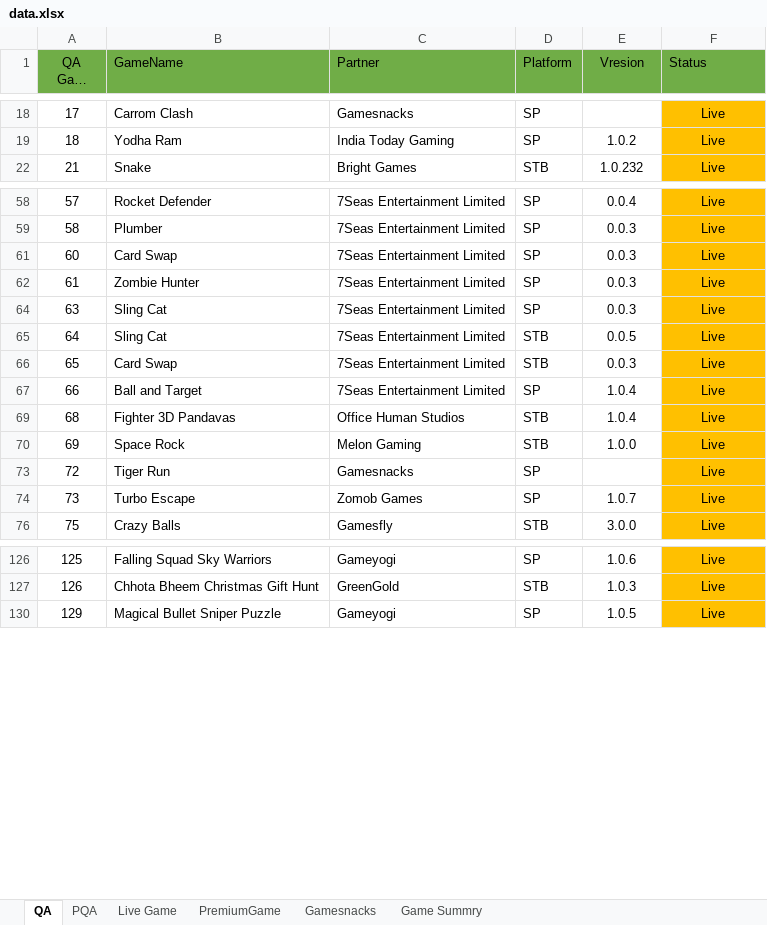
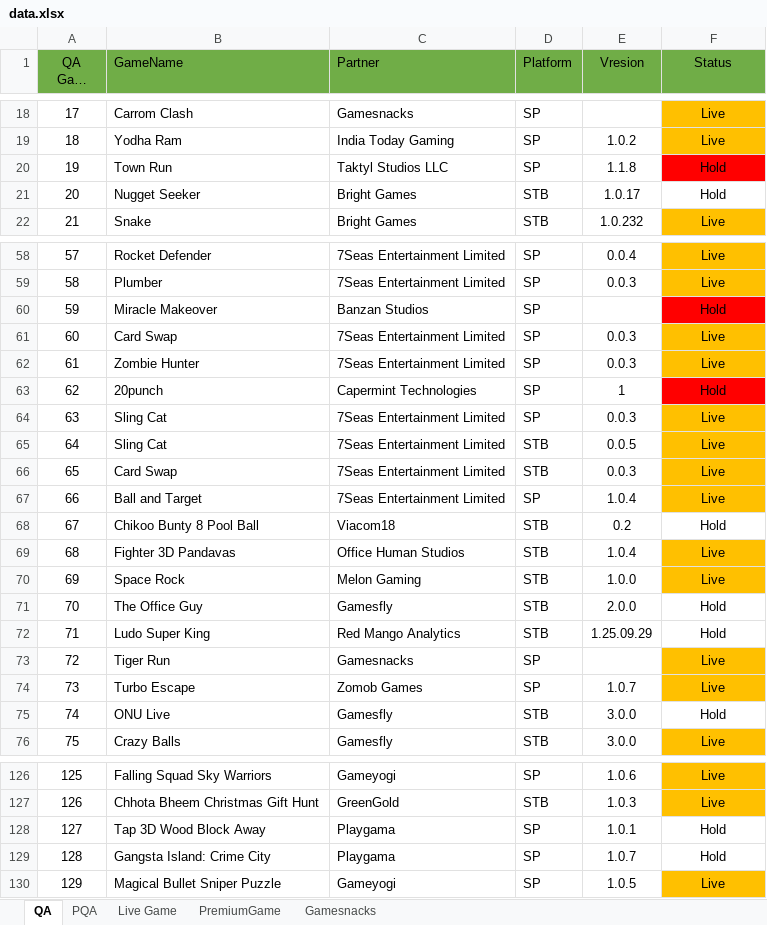
Before and after one commit to Vikrama0103IT/Datavisualisation, an Excel workbook: data/data.xlsx, sheet QA, drawn as a sheet; only a part is shown, gaps mark what is left out; long unchanged cells end in …; values as stored, in another font and other column widths than the file's, no borders; conditional formats not drawn; the diff covers the shown part only; the diff names each change by its address in the sheet, - before the commit and + after, or states it on an @@ line.

```diff
--- a/data/data.xlsx (sheet QA)
+++ b/data/data.xlsx (sheet QA)
-sheet tab: Game Summry
-F1 alignment: left
+F1 alignment: center
@@ row 20 unhidden: 19 | Town Run | Taktyl Studios LLC | SP | 1.1.8 | Hold @@
@@ row 21 unhidden: 20 | Nugget Seeker | Bright Games | STB | 1.0.17 | Hold @@
@@ row 60 unhidden: 59 | Miracle Makeover | Banzan Studios | SP |  | Hold @@
@@ row 63 unhidden: 62 | 20punch | Capermint Technologies | SP | 1 | Hold @@
@@ row 68 unhidden: 67 | Chikoo Bunty 8 Pool Ball | Viacom18 | STB | 0.2 | Hold @@
@@ row 71 unhidden: 70 | The Office Guy | Gamesfly | STB | 2.0.0 | Hold @@
@@ row 72 unhidden: 71 | Ludo Super King | Red Mango Analytics | STB | 1.25.09.29 | Hold @@
@@ row 75 unhidden: 74 | ONU Live | Gamesfly | STB | 3.0.0 | Hold @@
@@ row 128 unhidden: 127 | Tap 3D Wood Block Away | Playgama | SP | 1.0.1 | Hold @@
@@ row 129 unhidden: 128 | Gangsta Island: Crime City | Playgama | SP | 1.0.7 | Hold @@
```
Also changed, not shown: 34 hidden or unhidden rows and cell formats elsewhere in this sheet, sheet Live Game, hidden cells.
